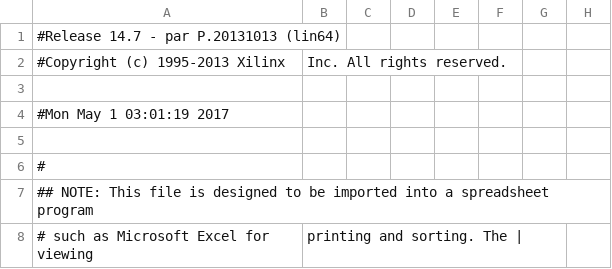
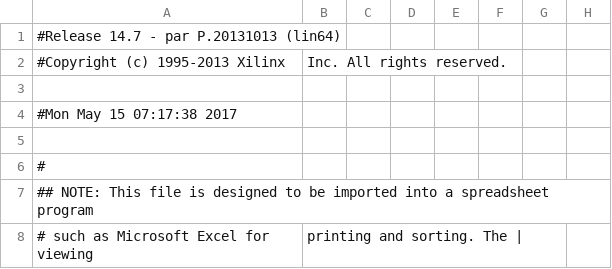
Before and after one commit to yoflippo/PLASMABRANDAH, a CSV file: pdp_ISE/top_ml410_pad.csv, drawn as a sheet; only a part is shown; the diff names each change by its address in the sheet, - before the commit and + after, or states it on an @@ line.

```diff
--- a/pdp_ISE/top_ml410_pad.csv
+++ b/pdp_ISE/top_ml410_pad.csv
-A4: #Mon May 1 03:01:19 2017
+A4: #Mon May 15 07:17:38 2017
```
Also changed, not shown: 41 other files.
